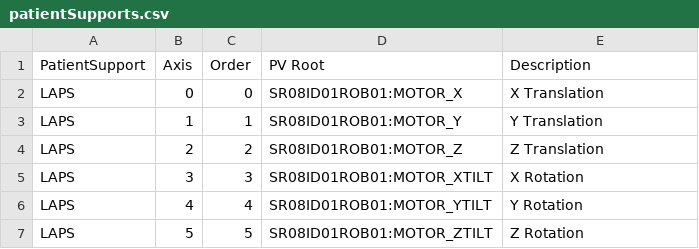
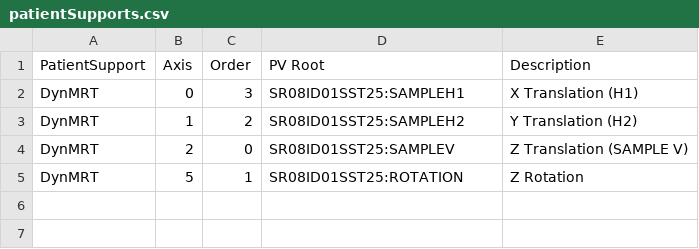
Before and after one commit to stylekilla/syncmrt, a CSV file: resources/patientSupports.csv, drawn as a sheet.

```diff
--- a/resources/patientSupports.csv
+++ b/resources/patientSupports.csv
@@ -1,7 +1,5 @@
 PatientSupport,Axis,Order,PV Root,Description
-LAPS,0,0,SR08ID01ROB01:MOTOR_X,X Translation
-LAPS,1,1,SR08ID01ROB01:MOTOR_Y,Y Translation
-LAPS,2,2,SR08ID01ROB01:MOTOR_Z,Z Translation
-LAPS,3,3,SR08ID01ROB01:MOTOR_XTILT,X Rotation
-LAPS,4,4,SR08ID01ROB01:MOTOR_YTILT,Y Rotation
-LAPS,5,5,SR08ID01ROB01:MOTOR_ZTILT,Z Rotation
+DynMRT,0,3,SR08ID01SST25:SAMPLEH1,X Translation (H1)
+DynMRT,1,2,SR08ID01SST25:SAMPLEH2,Y Translation (H2)
+DynMRT,2,0,SR08ID01SST25:SAMPLEV,Z Translation (SAMPLE V)
+DynMRT,5,1,SR08ID01SST25:ROTATION,Z Rotation
```
Also changed, not shown: 2 other files.
